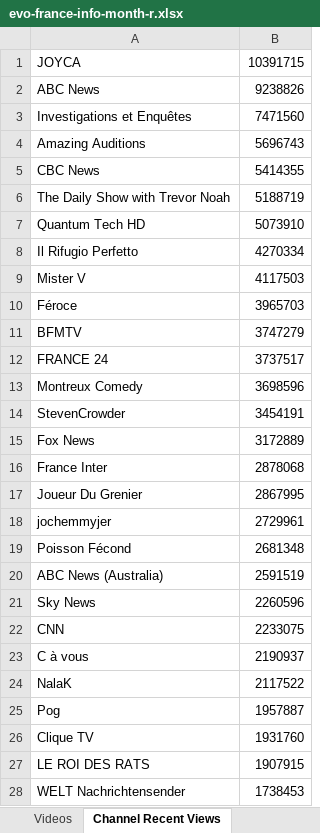
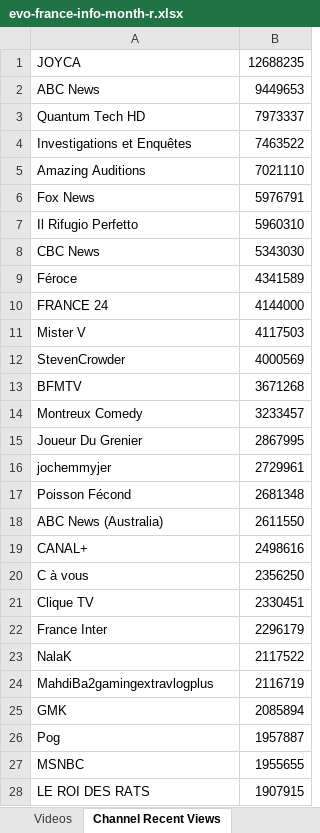
Before and after one commit to pnbt/youtube-transparency, an Excel workbook: app/assets/data/info/evo-france-info-month-r.xlsx, sheet Channel Recent Views, drawn as a sheet; only a part is shown; the shorter side is filled out with more unchanged rows; values as stored, in another font and other column widths than the file's, no borders; removed rows and columns are numbered as before the commit, all else as after; the diff covers the shown part only; the diff names each change by its address in the sheet, - before the commit and + after, or states it on an @@ line.

```diff
--- a/app/assets/data/info/evo-france-info-month-r.xlsx (sheet Channel Recent Views)
+++ b/app/assets/data/info/evo-france-info-month-r.xlsx (sheet Channel Recent Views)
-B1: 10391715
+B1: 12688235
-B2: 9238826
+B2: 9449653
+row 3: Quantum Tech HD | 7973337
-B4: 7471560
+B4: 7463522
-B5: 5696743
+B5: 7021110
-row 5: CBC News | 5414355
-row 6: The Daily Show with Trevor Noah | 5188719
-row 7: Quantum Tech HD | 5073910
+row 6: Fox News | 5976791
-B7: 4270334
+B7: 5960310
+row 8: CBC News | 5343030
+row 9: Féroce | 4341589
+row 10: FRANCE 24 | 4144000
-row 10: Féroce | 3965703
+row 12: StevenCrowder | 4000569
-B13: 3747279
+B13: 3671268
-row 12: FRANCE 24 | 3737517
-B14: 3698596
+B14: 3233457
-row 14: StevenCrowder | 3454191
-row 15: Fox News | 3172889
-row 16: France Inter | 2878068
-B18: 2591519
+B18: 2611550
-row 21: Sky News | 2260596
-row 22: CNN | 2233075
+row 19: CANAL+ | 2498616
-B20: 2190937
+B20: 2356250
+row 21: Clique TV | 2330451
+row 22: France Inter | 2296179
+row 24: MahdiBa2gamingextravlogplus | 2116719
+row 25: GMK | 2085894
-row 26: Clique TV | 1931760
+row 27: MSNBC | 1955655
```
Also changed, not shown: 347 added rows, 315 removed rows, 144 moved rows and 66 edited cells elsewhere in this sheet, sheet Videos, app/assets/data/info/evo-france-info-3days-r.xlsx, app/assets/data/info/evo-france-info-3days-v.xlsx, 10 other files.
